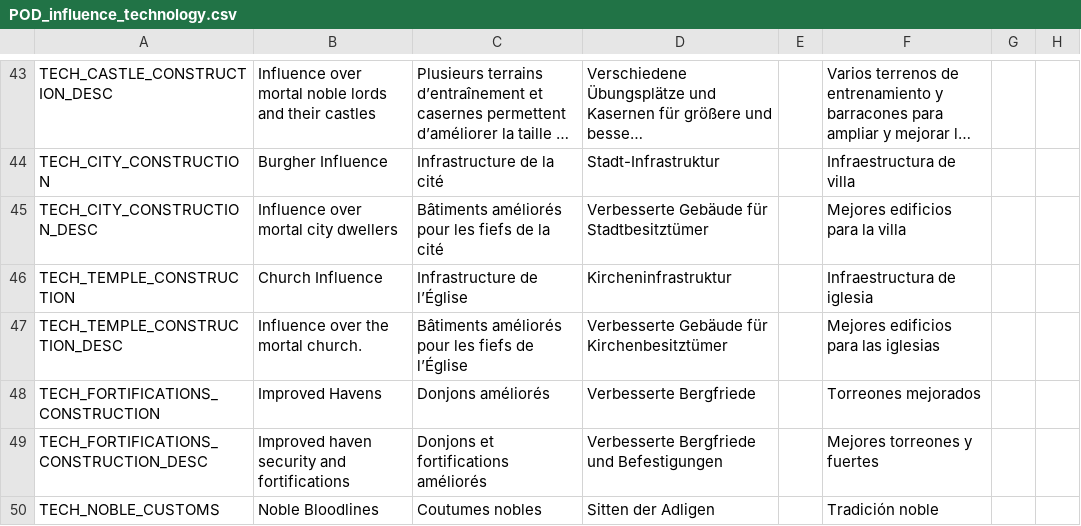
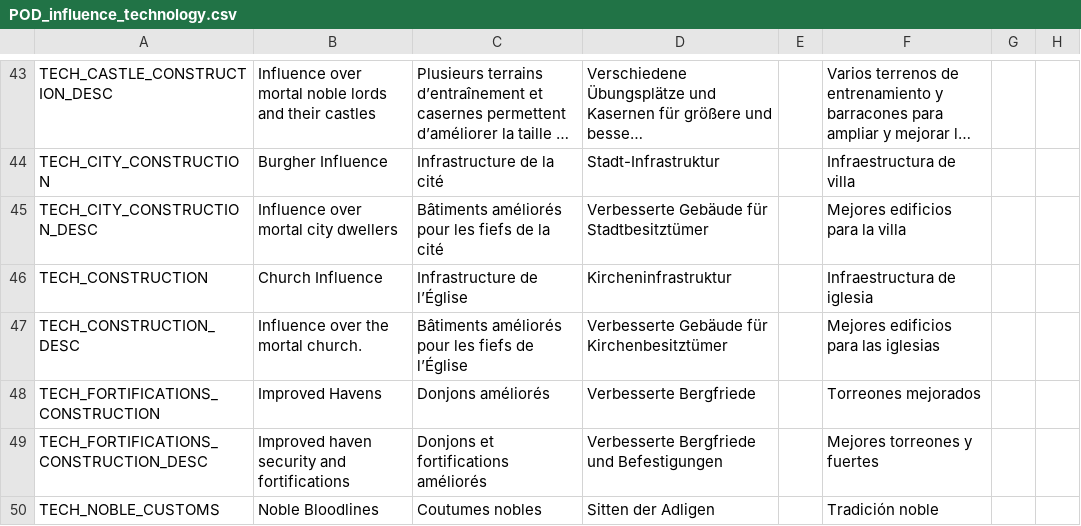
Before and after one commit to PrincesOfDarknessMod/POD-for-CK2, a CSV file: Current/princesofdarkness/localisation/POD_influence_technology.csv, drawn as a sheet; only a part is shown, gaps mark what is left out; long unchanged cells end in …; the diff names each change by its address in the sheet, - before the commit and + after, or states it on an @@ line.

Commit message:
Summer Hot fixes
- Fixed some missing Iberian holdings.
- Kingdom of Jerusalem now available to anything other than Ashirra and Salubri.
- For now, commented out Sparc's Malfeas experiment which isn't ready yet and was freaking out the error log.
- Fixed some problematic technology level triggers. All buildings should be available as intended now.
- Vampires shouldn't care about kinslaying anymore. They are only one big happy family anyway.
- Fixed a bunch of missed scripting triggers from IC. Should help stability.
- Eased the requirement for the lord spiritual job which should help finding a proper candidate.
- Fixed some remaining edge cases where killing millenia old apocalypse machines in a epic duel was considered "dishonorable".

```diff
--- a/Current/princesofdarkness/localisation/POD_influence_technology.csv
+++ b/Current/princesofdarkness/localisation/POD_influence_technology.csv
-A46: TECH_TEMPLE_CONSTRUCTION
+A46: TECH_CONSTRUCTION
-A47: TECH_TEMPLE_CONSTRUCTION_DESC
+A47: TECH_CONSTRUCTION_DESC
```
Also changed, not shown: 14 other files.
